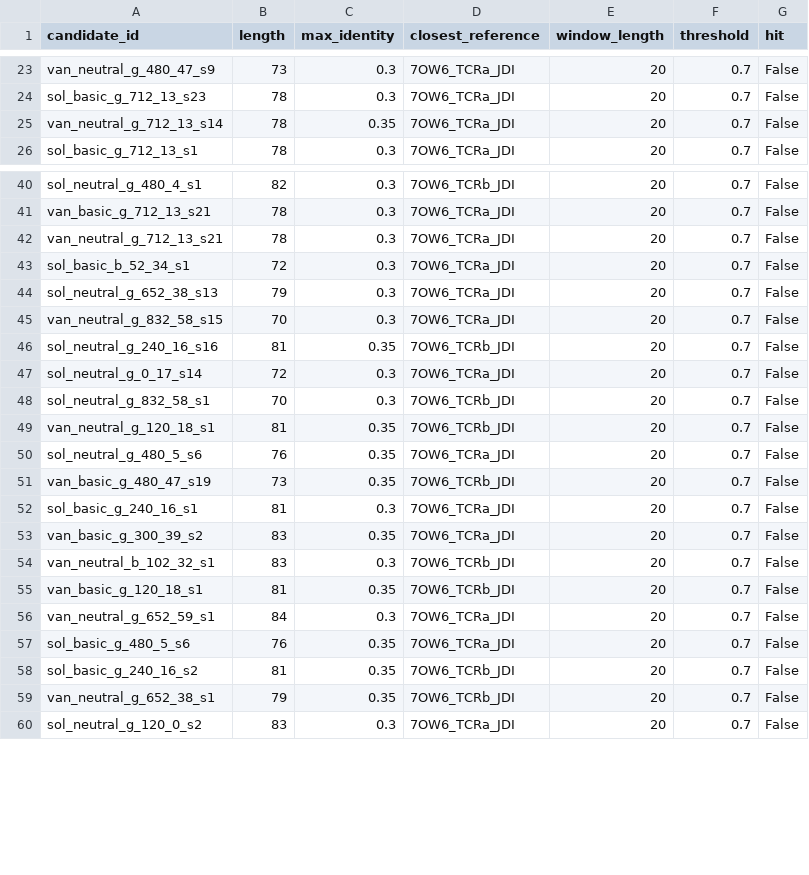
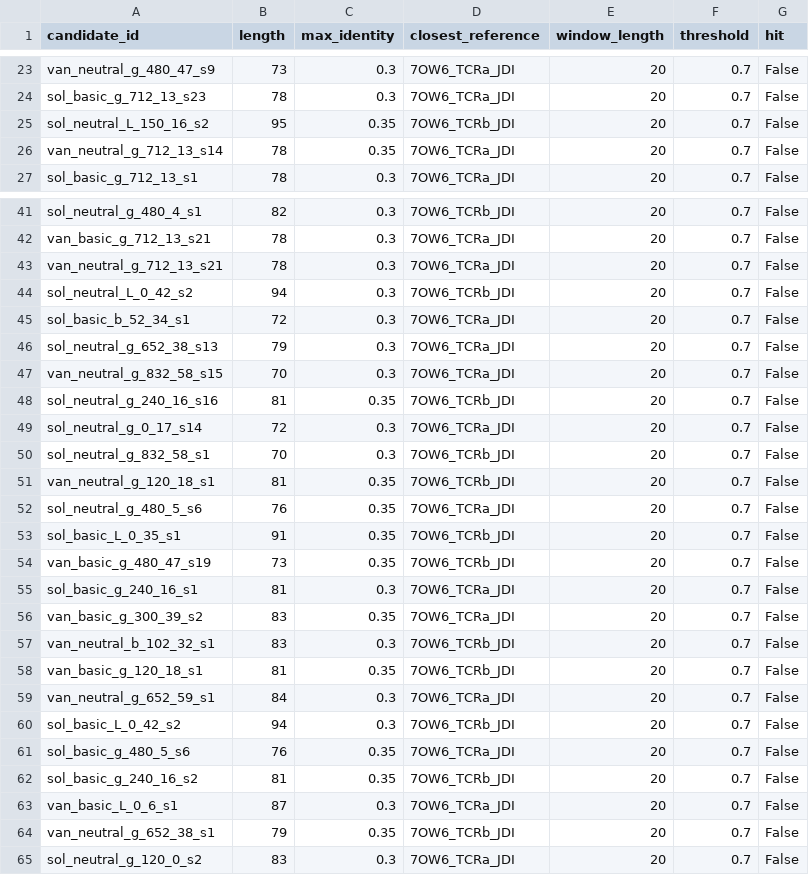
Before and after one commit to actimo-labs/kras-g12d-pmhc-comp5, a CSV file: results/processed/novelty.csv, drawn as a sheet; only a part is shown, gaps mark what is left out; the diff names each change by its address in the sheet, - before the commit and + after, or states it on an @@ line.

```diff
--- a/results/processed/novelty.csv
+++ b/results/processed/novelty.csv
+row 25: sol_neutral_L_150_16_s2 | 95 | 0.35 | 7OW6_TCRb_JDI | 20 | 0.7 | False
+row 44: sol_neutral_L_0_42_s2 | 94 | 0.3 | 7OW6_TCRb_JDI | 20 | 0.7 | False
+row 53: sol_basic_L_0_35_s1 | 91 | 0.35 | 7OW6_TCRb_JDI | 20 | 0.7 | False
+row 60: sol_basic_L_0_42_s2 | 94 | 0.3 | 7OW6_TCRb_JDI | 20 | 0.7 | False
+row 63: van_basic_L_0_6_s1 | 87 | 0.3 | 7OW6_TCRa_JDI | 20 | 0.7 | False
```
Also changed, not shown: 10 other files.
